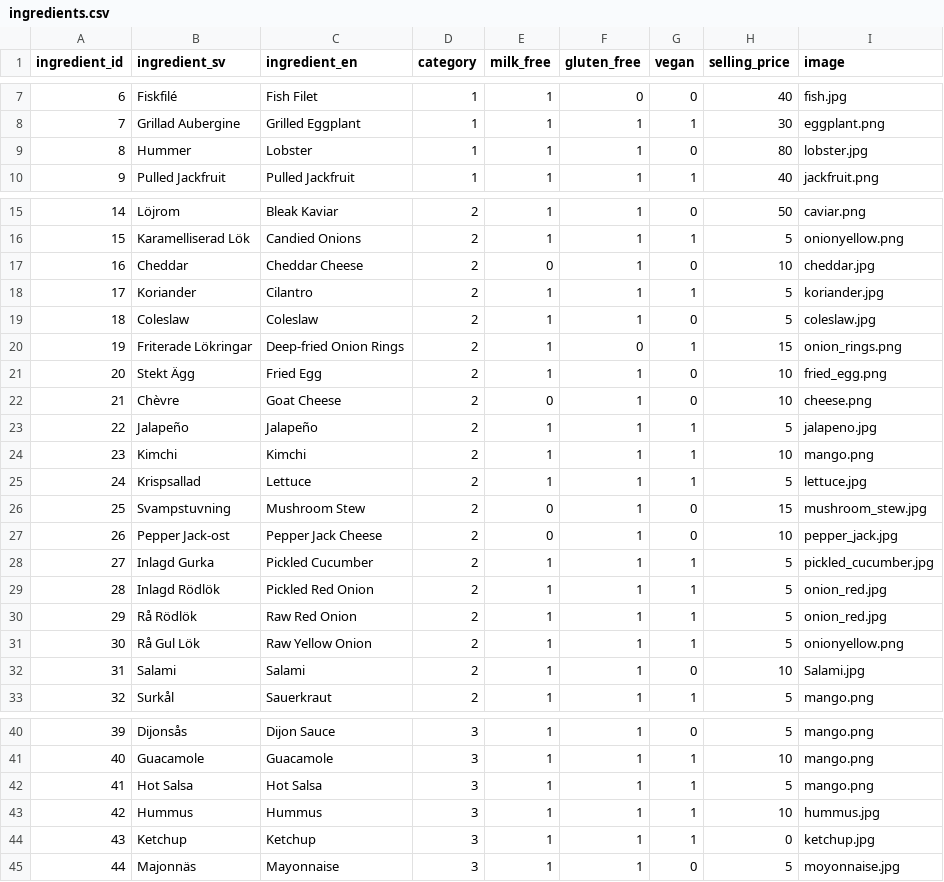
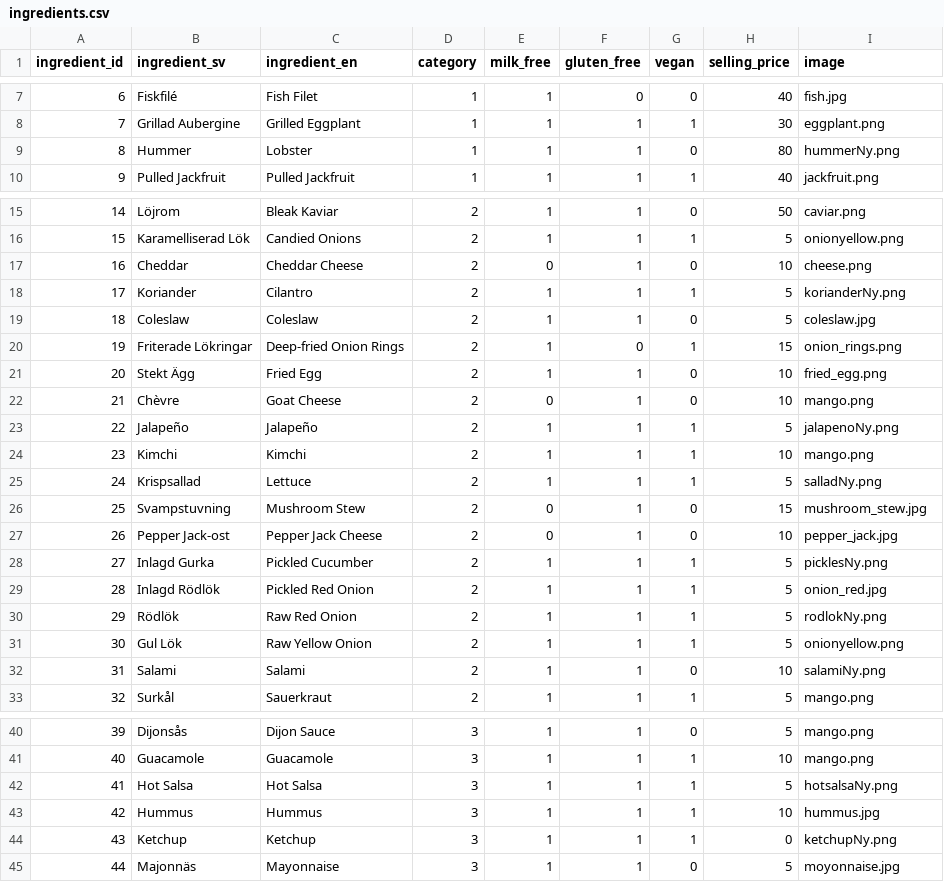
Before and after one commit to mwellander/burger-skeleton, a CSV file: data/ingredients.csv, drawn as a sheet; only a part is shown, gaps mark what is left out; the diff covers the shown part only.

```diff
--- a/data/ingredients.csv
+++ b/data/ingredients.csv
@@ -8,3 +8,3 @@ ingredient_id,ingredient_sv,ingredient_en,category,milk_free,gluten_free,vegan,s
 7,Grillad Aubergine,Grilled Eggplant,1,1,1,1,30,eggplant.png
-8,Hummer,Lobster,1,1,1,0,80,lobster.jpg
+8,Hummer,Lobster,1,1,1,0,80,hummerNy.png
 9,Pulled Jackfruit,Pulled Jackfruit,1,1,1,1,40,jackfruit.png
@@ -16,4 +16,4 @@ ingredient_id,ingredient_sv,ingredient_en,category,milk_free,gluten_free,vegan,s
 15,Karamelliserad Lök,Candied Onions,2,1,1,1,5,onionyellow.png
-16,Cheddar,Cheddar Cheese,2,0,1,0,10,cheddar.jpg
-17,Koriander,Cilantro,2,1,1,1,5,koriander.jpg
+16,Cheddar,Cheddar Cheese,2,0,1,0,10,cheese.png
+17,Koriander,Cilantro,2,1,1,1,5,korianderNy.png
 18,Coleslaw,Coleslaw,2,1,1,0,5,coleslaw.jpg
@@ -21,13 +21,13 @@ ingredient_id,ingredient_sv,ingredient_en,category,milk_free,gluten_free,vegan,s
 20,Stekt Ägg,Fried Egg,2,1,1,0,10,fried_egg.png
-21,Chèvre,Goat Cheese,2,0,1,0,10,cheese.png
-22,Jalapeño,Jalapeño,2,1,1,1,5,jalapeno.jpg
+21,Chèvre,Goat Cheese,2,0,1,0,10,mango.png
+22,Jalapeño,Jalapeño,2,1,1,1,5,jalapenoNy.png
 23,Kimchi,Kimchi,2,1,1,1,10,mango.png
-24,Krispsallad,Lettuce,2,1,1,1,5,lettuce.jpg
+24,Krispsallad,Lettuce,2,1,1,1,5,salladNy.png
 25,Svampstuvning,Mushroom Stew,2,0,1,0,15,mushroom_stew.jpg
 26,Pepper Jack-ost,Pepper Jack Cheese,2,0,1,0,10,pepper_jack.jpg
-27,Inlagd Gurka,Pickled Cucumber,2,1,1,1,5,pickled_cucumber.jpg
+27,Inlagd Gurka,Pickled Cucumber,2,1,1,1,5,picklesNy.png
 28,Inlagd Rödlök,Pickled Red Onion,2,1,1,1,5,onion_red.jpg
-29,Rå Rödlök,Raw Red Onion,2,1,1,1,5,onion_red.jpg
-30,Rå Gul Lök,Raw Yellow Onion,2,1,1,1,5,onionyellow.png
-31,Salami,Salami,2,1,1,0,10,Salami.jpg
+29,Rödlök,Raw Red Onion,2,1,1,1,5,rodlokNy.png
+30,Gul Lök,Raw Yellow Onion,2,1,1,1,5,onionyellow.png
+31,Salami,Salami,2,1,1,0,10,salamiNy.png
 32,Surkål,Sauerkraut,2,1,1,1,5,mango.png
@@ -41,5 +41,5 @@ ingredient_id,ingredient_sv,ingredient_en,category,milk_free,gluten_free,vegan,s
 40,Guacamole,Guacamole,3,1,1,1,10,mango.png
-41,Hot Salsa,Hot Salsa,3,1,1,1,5,mango.png
+41,Hot Salsa,Hot Salsa,3,1,1,1,5,hotsalsaNy.png
 42,Hummus,Hummus,3,1,1,1,10,hummus.jpg
-43,Ketchup,Ketchup,3,1,1,1,0,ketchup.jpg
+43,Ketchup,Ketchup,3,1,1,1,0,ketchupNy.png
 44,Majonnäs,Mayonnaise,3,1,1,0,5,moyonnaise.jpg
```
Also changed, not shown: 2 edited cells elsewhere in this file, 3 other files.
